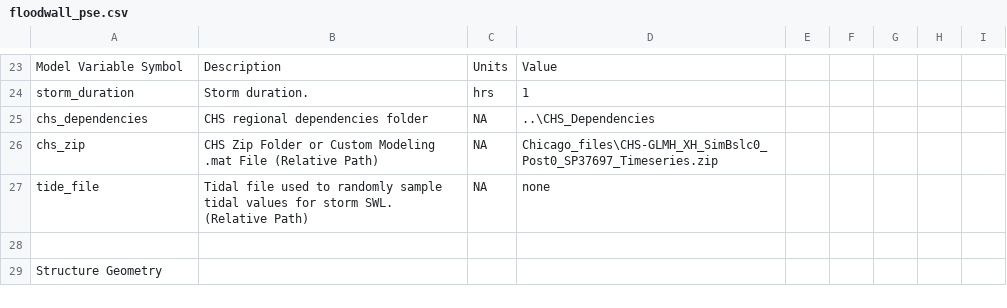
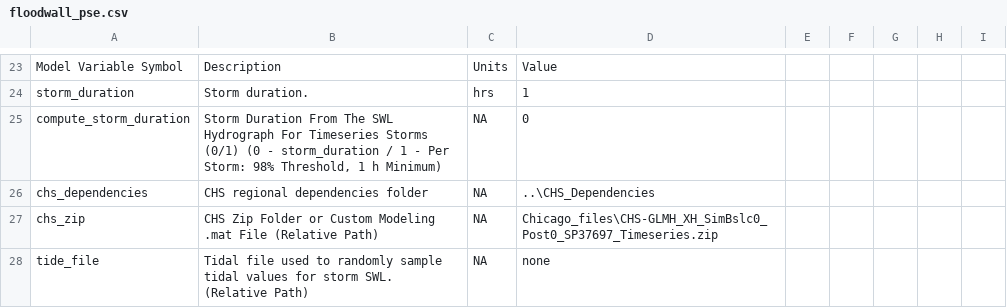
Before and after one commit to coastal-hazards-system/CHESS-Library, a CSV file: CHESS_Library/PSE_Templates/floodwall_pse.csv, drawn as a sheet; only a part is shown, gaps mark what is left out; the shorter side is filled out with more unchanged rows.

```diff
--- a/CHESS_Library/PSE_Templates/floodwall_pse.csv
+++ b/CHESS_Library/PSE_Templates/floodwall_pse.csv
@@ -24,2 +24,3 @@ Model Variable Symbol,Description,Units,Value,,,,,
 storm_duration,Storm duration.,hrs,1,,,,,
+compute_storm_duration,"Storm Duration From The SWL Hydrograph For Timeseries Storms (0/1) (0 - storm_duration / 1 - Per Storm: 98% Threshold, 1 h Minimum)",NA,0,,,,,
 chs_dependencies,CHS regional dependencies folder,NA,..\CHS_Dependencies,,,,,
```
Also changed, not shown: CHESS_Library/PSE_Templates/levee_pse.csv, CHESS_Library/PSE_Templates/rubble_mound_pse.csv, 14 other files.
